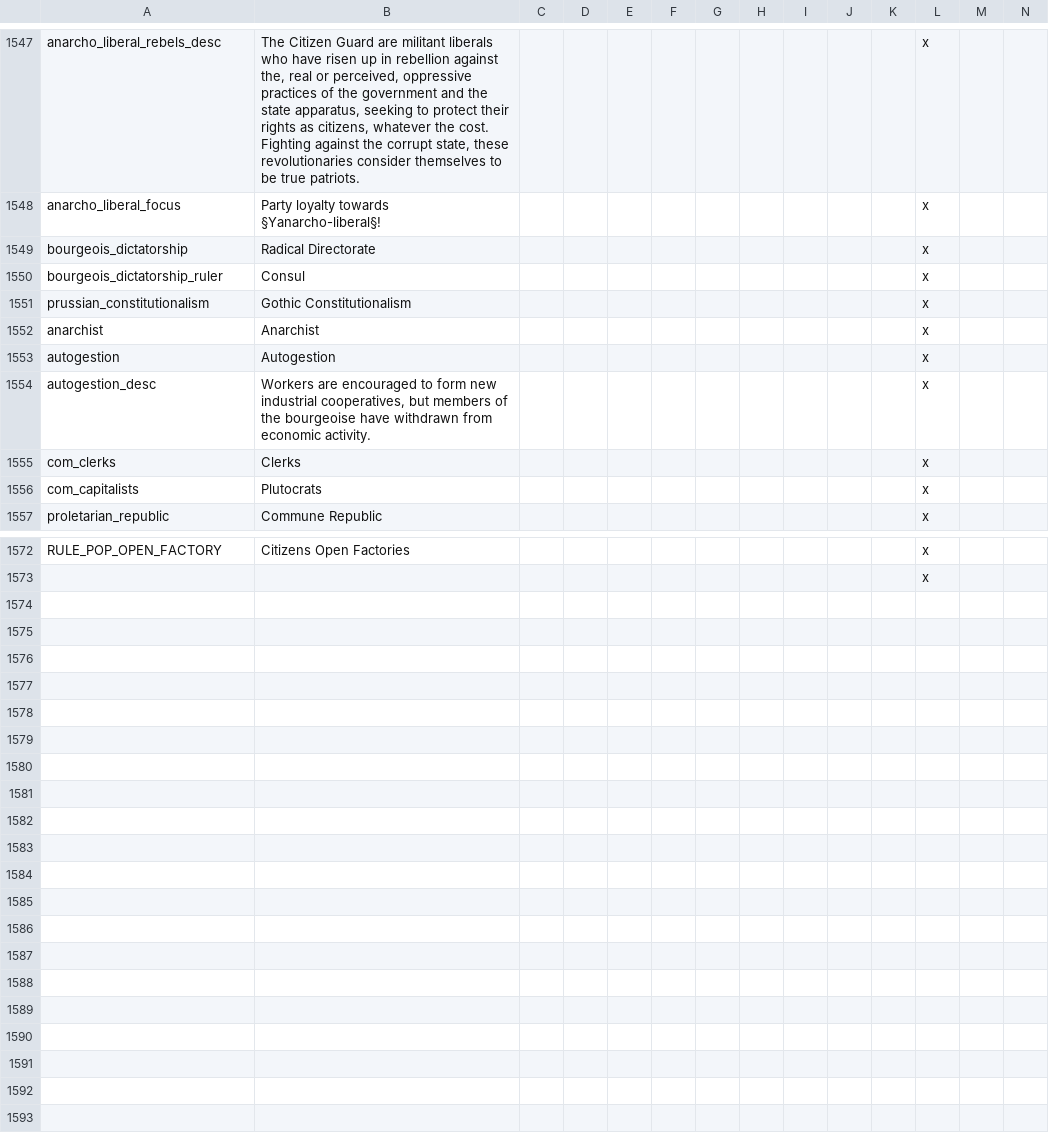
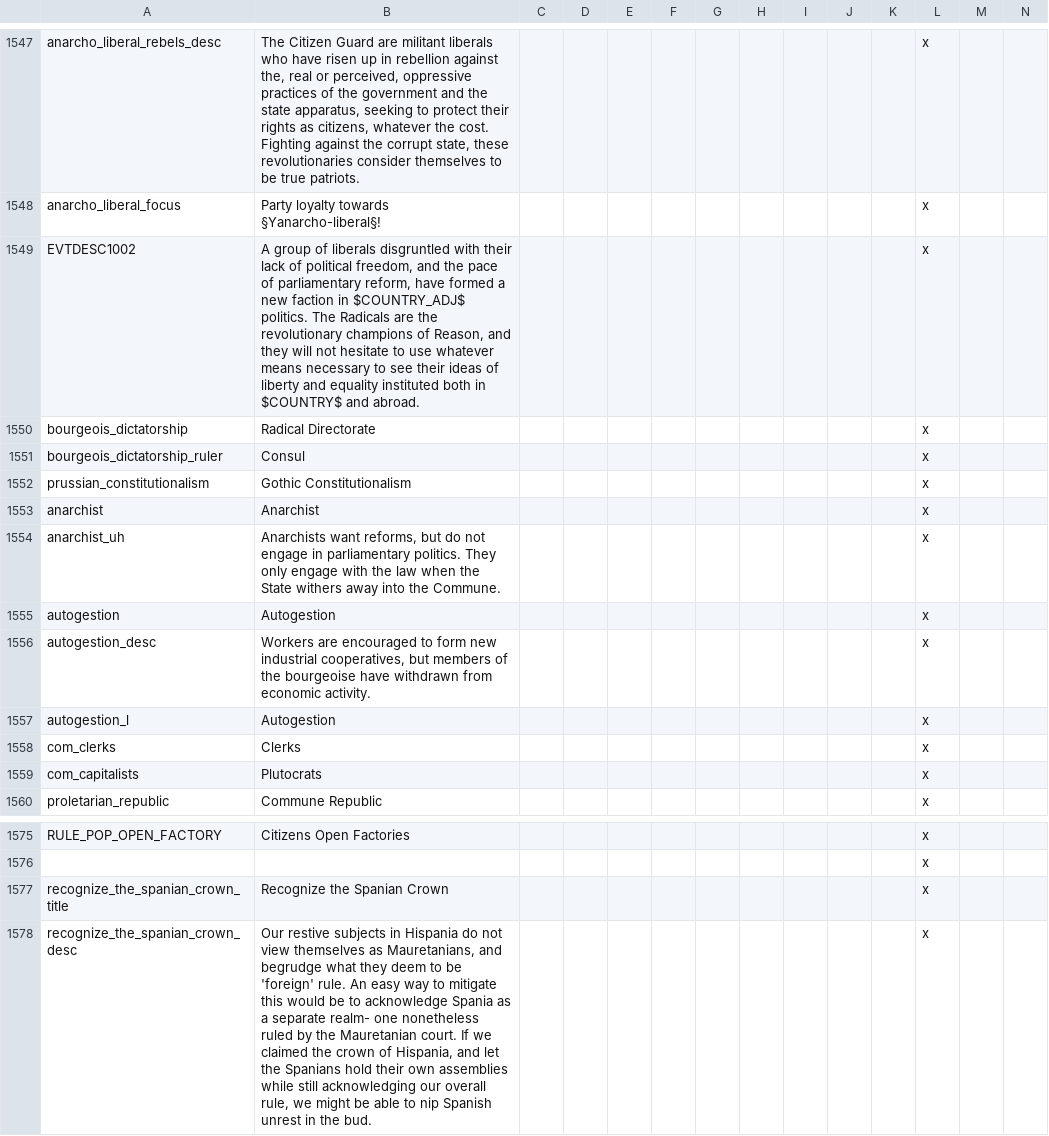
Before and after one commit to Ofaloaf/GothV2, a CSV file: localisation/000_gothlp.csv, drawn as a sheet; only a part is shown, gaps mark what is left out; rows hold the shown columns only; the diff names each change by its address in the sheet, - before the commit and + after, or states it on an @@ line.

Commit message:
Great Wars and Great Updates
-Added New Nation Mod's Great War system... I think?
-Added additional govtype colors for Britannia on a lark
-Tweaked Congo Conference decision
-Removed Scandinavian Unification decision
-Added Spanian Crown decision for Maurtania, giving it the chance to add
Hispanian as an accepted culture
-Tweaked the proletarian_republic/Commune event triggers
-Fixed vanilla pop isses in Belize and Mauritius
-Changed pops in the Yucatan from Nauva Gautes to Central America,
because Jucatanha is Central American.
-Removed a few Gallaecian colonies to open up West Africa a bit
-Added Arabian cores to Oman and Abu Dhabi
-Changed region layout in most of Hispania
-Changed ideology weights for some pops to hopefully make radical
ideologies like communism and fascism more appealing to pops in the late
game.

```diff
--- a/localisation/000_gothlp.csv
+++ b/localisation/000_gothlp.csv
+row 1549: EVTDESC1002 | A group of liberals disgruntled with their lack of political freedom, and the pace of parliamentary reform, have formed a new faction in $COUNTRY_ADJ$ politics. The Radicals are the revolutionary champions of Reason, and they will not hesitate to use whatever means necessary to see their ideas of liberty and equality instituted both in $COUNTRY$ and abroad. |  |  |  |  |  |  |  |  |  | x
+row 1554: anarchist_uh | Anarchists want reforms, but do not engage in parliamentary politics. They only engage with the law when the State withers away into the Commune. |  |  |  |  |  |  |  |  |  | x
+row 1557: autogestion_l | Autogestion |  |  |  |  |  |  |  |  |  | x
+row 1577: recognize_the_spanian_crown_title | Recognize the Spanian Crown |  |  |  |  |  |  |  |  |  | x
+row 1578: recognize_the_spanian_crown_desc | Our restive subjects in Hispania do not view themselves as Mauretanians, and begrudge what they deem to be 'foreign' rule. An easy way to mitigate this would be to acknowledge Spania as a separate realm- one nonetheless ruled by the Mauretanian court. If we claimed the crown of Hispania, and let the Spanians hold their own assemblies while still acknowledging our overall rule, we might be able to nip Spanish unrest in the bud. |  |  |  |  |  |  |  |  |  | x
```
Also changed, not shown: localisation/00_event_overwrites.csv, localisation/00_province_overwrites.csv, 32 other files.
